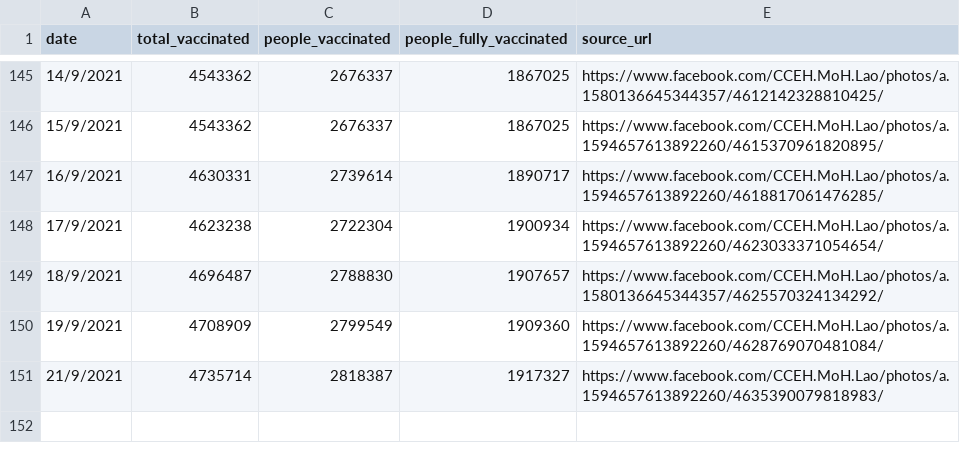
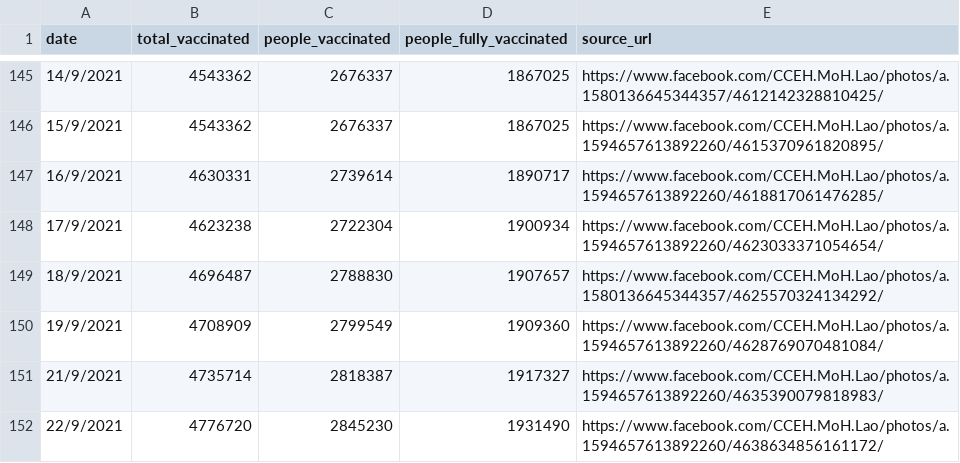
Before and after one commit to douangtavanh/covid-19-data-laos, a CSV file: data/vaccination_covid_19_Laos.csv, drawn as a sheet; only a part is shown, gaps mark what is left out; the diff names each change by its address in the sheet, - before the commit and + after, or states it on an @@ line.

Commit message:
update data

```diff
--- a/data/vaccination_covid_19_Laos.csv
+++ b/data/vaccination_covid_19_Laos.csv
+row 152: 22/9/2021 | 4776720 | 2845230 | 1931490 | https://www.facebook.com/CCEH.MoH.Lao/photos/a.1594657613892260/4638634856161172/
```
Also changed, not shown: 1 other file.
